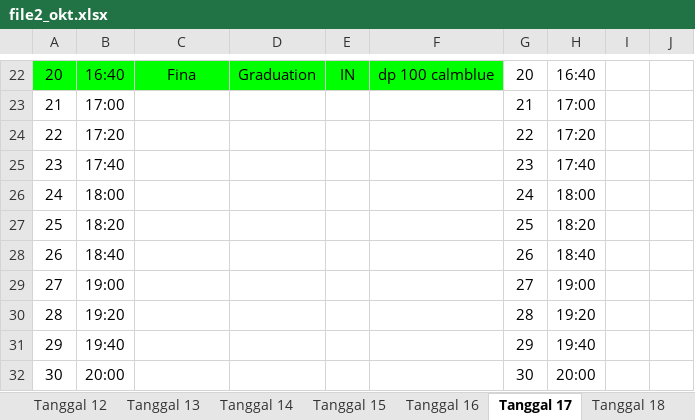
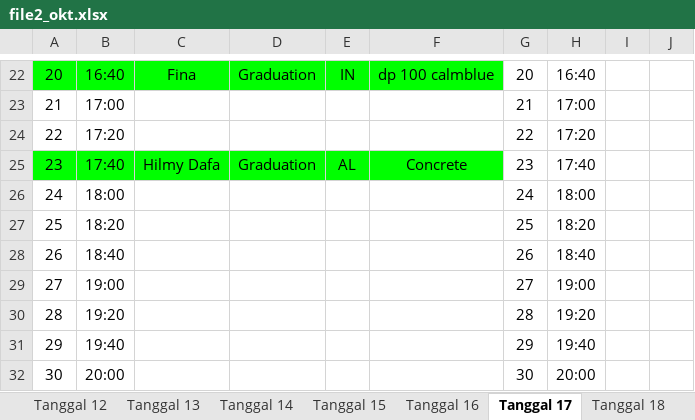
Before and after one commit to whynunuu/FoxeStudio, an Excel workbook: file2_okt.xlsx, sheet Tanggal 17, drawn as a sheet; only a part is shown, gaps mark what is left out; values as stored, in another font and other column widths than the file's, no borders; charts and pictures not drawn; the diff names each change by its address in the sheet, - before the commit and + after, or states it on an @@ line.

```diff
--- a/file2_okt.xlsx (sheet Tanggal 17)
+++ b/file2_okt.xlsx (sheet Tanggal 17)
-A25:F25 fill: none
+A25:F25 fill: #00FF00
-C25: (empty)
+C25: Hilmy Dafa
-D25: (empty)
+D25: Graduation
-E25: (empty)
+E25: AL
-F25: (empty)
+F25: Concrete
```
Also changed, not shown: sheet Tanggal 23, sheet Tanggal 19, sheet Tanggal 18, sheet Tanggal 15, file1_okt.xlsm, file2.xlsx, 3 other files.
